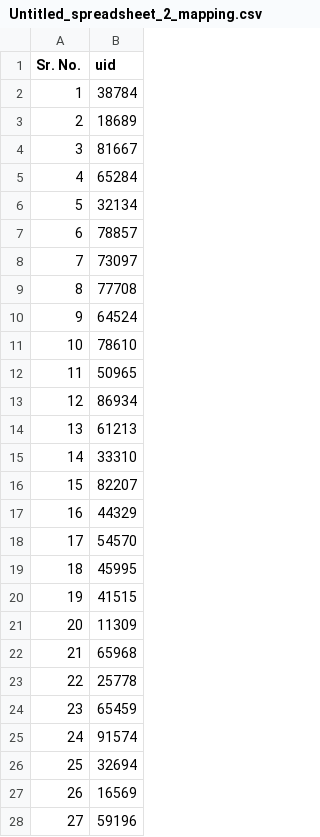
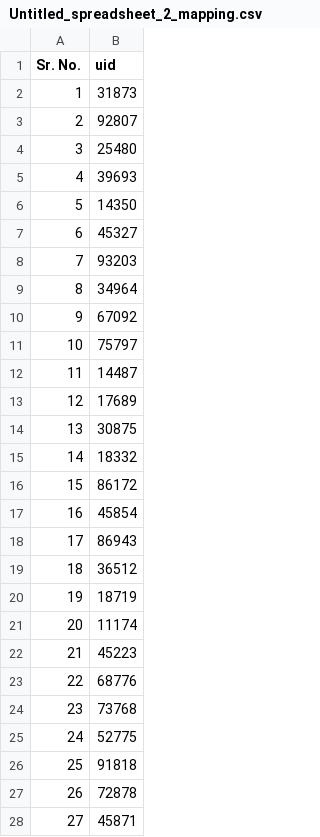
Before and after one commit to sachinlodhi/RA_assignment, a CSV file: static/uploads/Untitled_spreadsheet_2_mapping.csv, drawn as a sheet; only a part is shown; the diff covers the shown part only.

```diff
--- a/static/uploads/Untitled_spreadsheet_2_mapping.csv
+++ b/static/uploads/Untitled_spreadsheet_2_mapping.csv
@@ -1,28 +1,28 @@
 Sr. No.,uid
-1,38784
-2,18689
-3,81667
-4,65284
-5,32134
-6,78857
-7,73097
-8,77708
-9,64524
-10,78610
-11,50965
-12,86934
-13,61213
-14,33310
-15,82207
-16,44329
-17,54570
-18,45995
-19,41515
-20,11309
-21,65968
-22,25778
-23,65459
-24,91574
-25,32694
-26,16569
-27,59196
+1,31873
+2,92807
+3,25480
+4,39693
+5,14350
+6,45327
+7,93203
+8,34964
+9,67092
+10,75797
+11,14487
+12,17689
+13,30875
+14,18332
+15,86172
+16,45854
+17,86943
+18,36512
+19,18719
+20,11174
+21,45223
+22,68776
+23,73768
+24,52775
+25,91818
+26,72878
+27,45871
```
Also changed, not shown: 42 edited cells elsewhere in this file, 1 other file.
